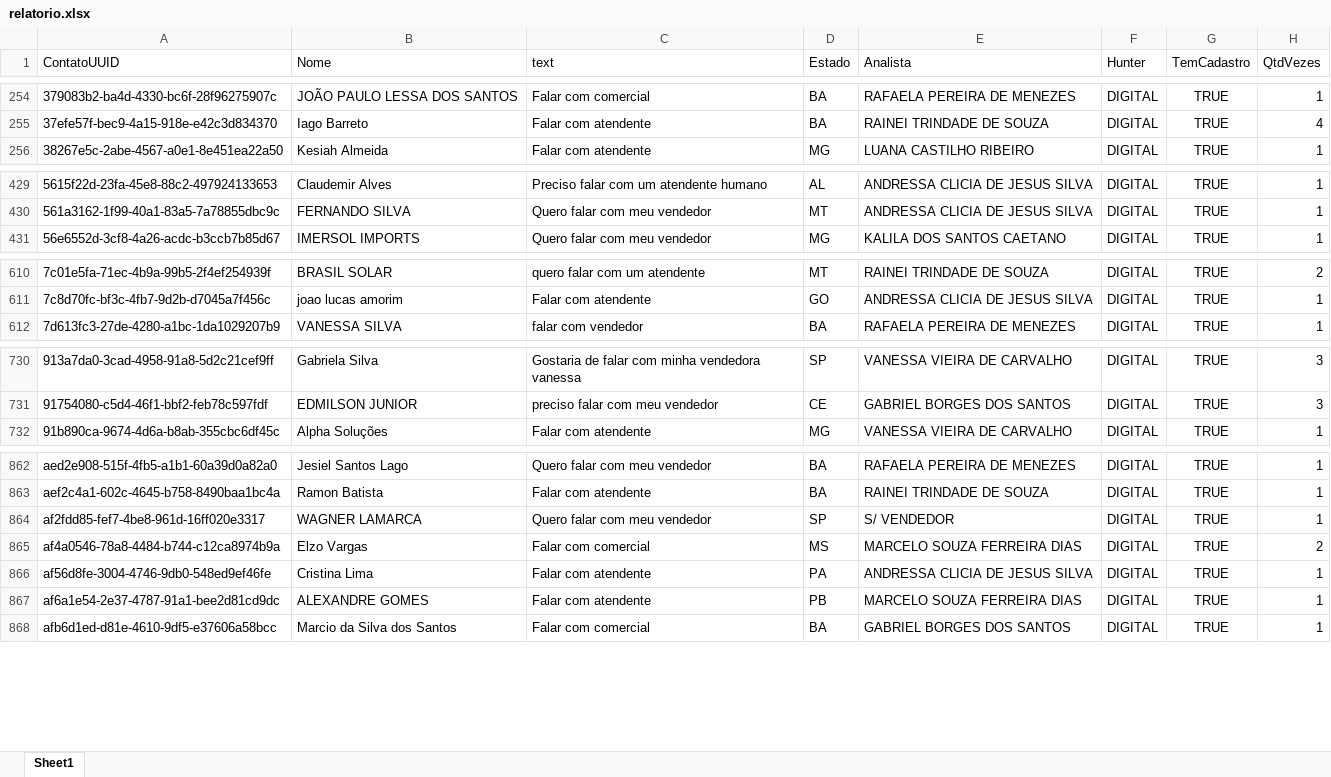
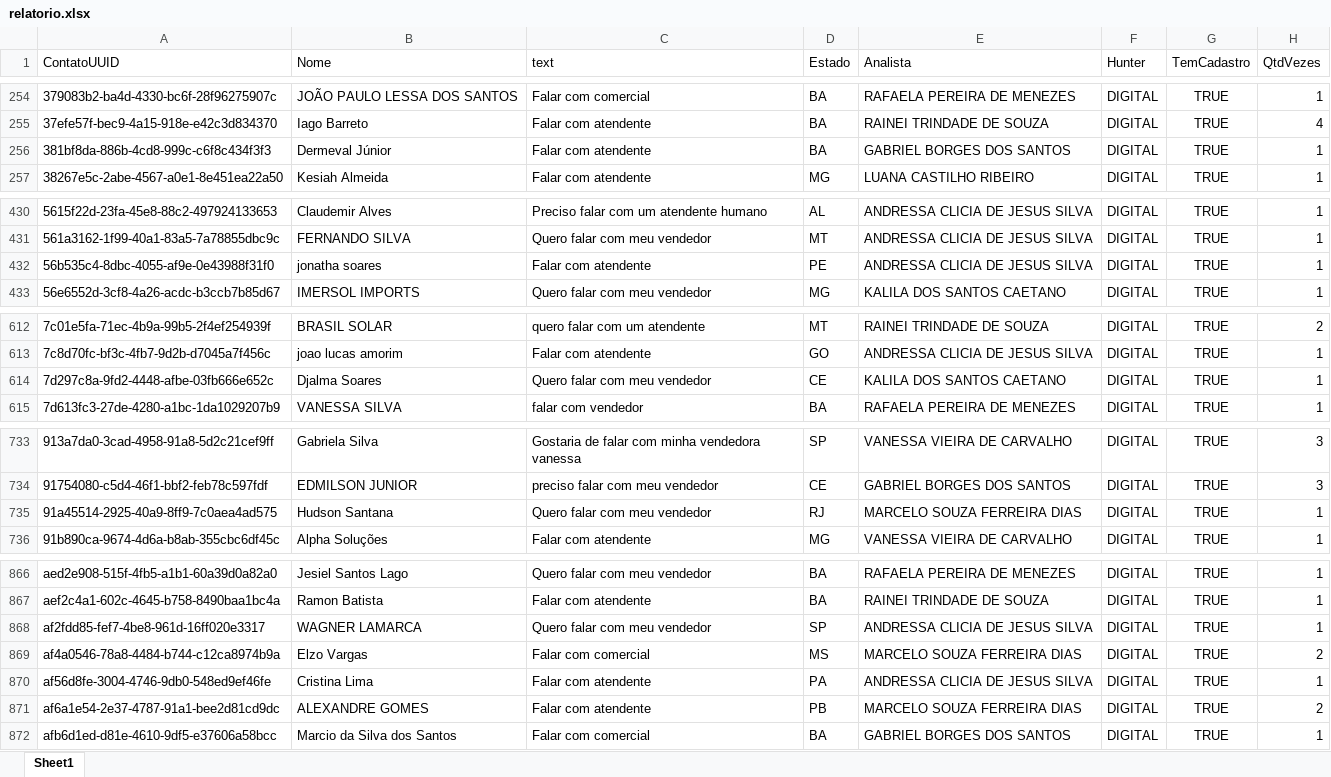
Before and after one commit to Marketing-Amara/weni-relatorio, an Excel workbook: output/relatorio.xlsx, sheet Sheet1, drawn as a sheet; only a part is shown, gaps mark what is left out; values as stored, in another font and other column widths than the file's, no borders; addresses are those after the commit; the diff covers the shown part only; the diff names each change by its address in the sheet, - before the commit and + after, or states it on an @@ line.

```diff
--- a/output/relatorio.xlsx (sheet Sheet1)
+++ b/output/relatorio.xlsx (sheet Sheet1)
+row 256: 381bf8da-886b-4cd8-999c-c6f8c434f3f3 | Dermeval Júnior | Falar com atendente | BA | GABRIEL BORGES DOS SANTOS | DIGITAL | TRUE | 1
+row 432: 56b535c4-8dbc-4055-af9e-0e43988f31f0 | jonatha soares | Falar com atendente | PE | ANDRESSA CLICIA DE JESUS SILVA | DIGITAL | TRUE | 1
+row 614: 7d297c8a-9fd2-4448-afbe-03fb666e652c | Djalma Soares | Quero falar com meu vendedor | CE | KALILA DOS SANTOS CAETANO | DIGITAL | TRUE | 1
+row 735: 91a45514-2925-40a9-8ff9-7c0aea4ad575 | Hudson Santana | Quero falar com meu vendedor | RJ | MARCELO SOUZA FERREIRA DIAS | DIGITAL | TRUE | 1
-E868 (Analista): S/ VENDEDOR
+E868 (Analista): ANDRESSA CLICIA DE JESUS SILVA
-H871 (QtdVezes): 1
+H871 (QtdVezes): 2
```
Also changed, not shown: 10 edited cells elsewhere in this sheet.
